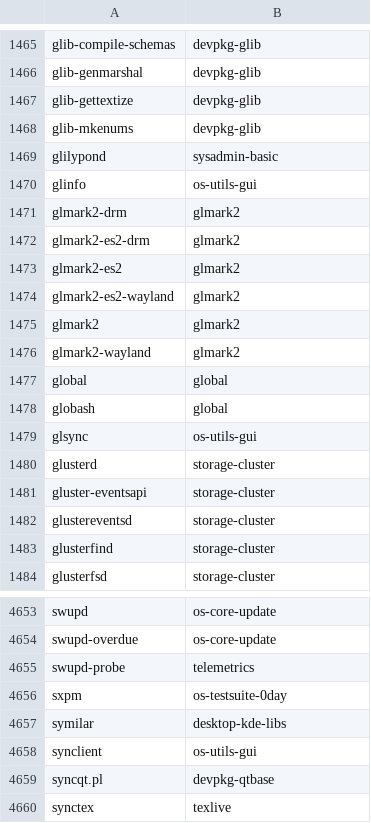
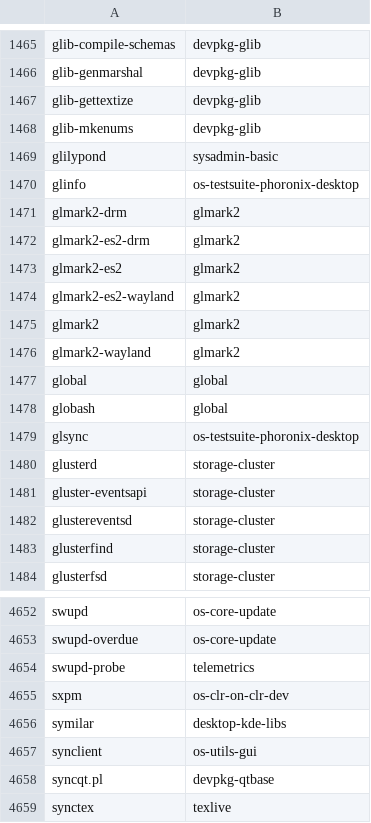
Before and after one commit to lebensterben/cnf, a CSV file: commandlist.csv, drawn as a sheet; only a part is shown, gaps mark what is left out; the diff covers the shown part only.

```diff
--- a/commandlist.csv
+++ b/commandlist.csv
@@ -1469,3 +1469,3 @@ glib-mkenums	devpkg-glib
 glilypond	sysadmin-basic
-glinfo	os-utils-gui
+glinfo	os-testsuite-phoronix-desktop
 glmark2-drm	glmark2
@@ -1478,3 +1478,3 @@ global	global
 globash	global
-glsync	os-utils-gui
+glsync	os-testsuite-phoronix-desktop
 glusterd	storage-cluster
@@ -4655,3 +4654,3 @@ swupd-overdue	os-core-update
 swupd-probe	telemetrics
-sxpm	os-testsuite-0day
+sxpm	os-clr-on-clr-dev
 symilar	desktop-kde-libs
```
Also changed, not shown: 2 added rows, 4 removed rows and 3 edited cells elsewhere in this file.
